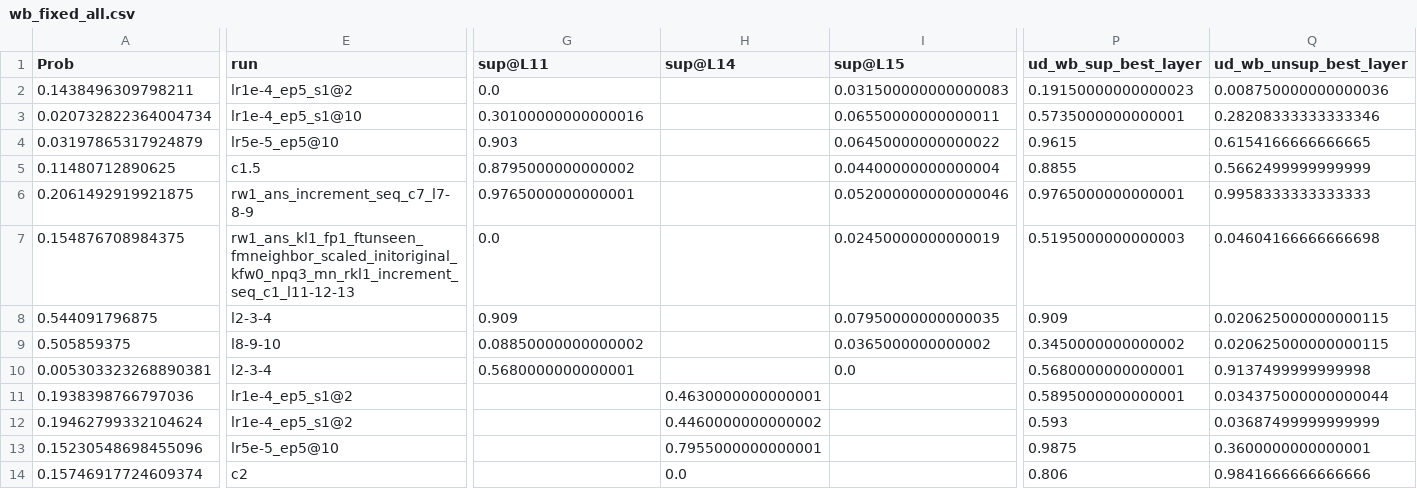
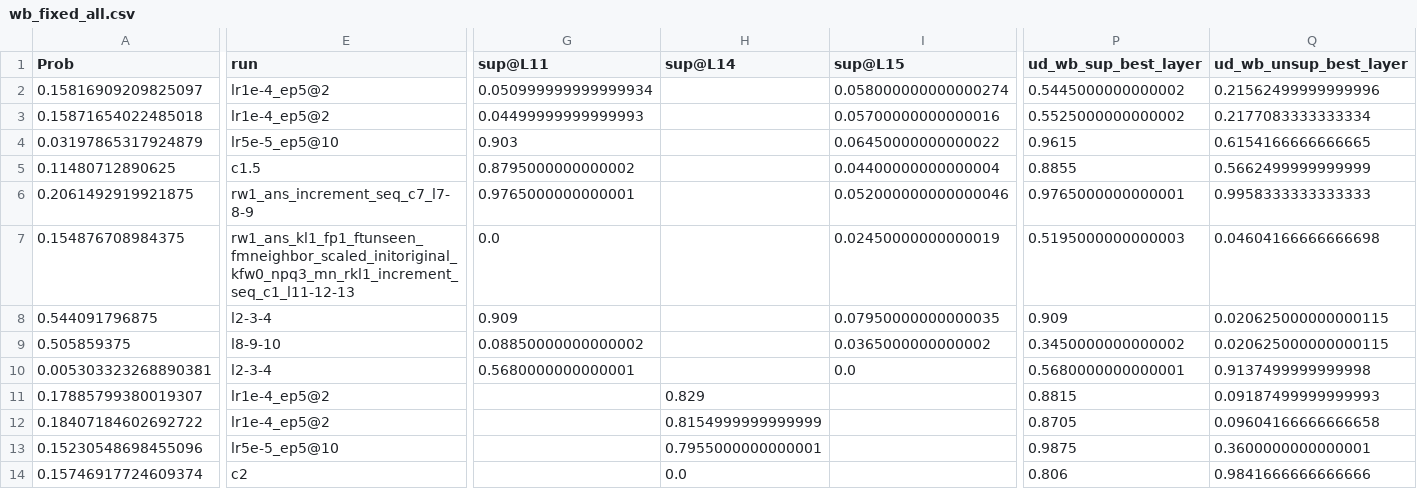
Before and after one commit to tinchen777/llm_unlearning, a CSV file: saves/analysis/wb_fixed_all.csv, drawn as a sheet; only a part is shown, gaps mark what is left out; the diff covers the shown part only; the diff names each change by its address in the sheet, - before the commit and + after, or states it on an @@ line.

```diff
--- a/saves/analysis/wb_fixed_all.csv
+++ b/saves/analysis/wb_fixed_all.csv
-A2 (Prob): 0.1438496309798211
+A2 (Prob): 0.15816909209825097
-E2 (run): lr1e-4_ep5_s1@2
+E2 (run): lr1e-4_ep5@2
-G2 (sup@L11): 0.0
+G2 (sup@L11): 0.050999999999999934
-I2 (sup@L15): 0.031500000000000083
+I2 (sup@L15): 0.058000000000000274
-P2 (ud_wb_sup_best_layer): 0.19150000000000023
+P2 (ud_wb_sup_best_layer): 0.5445000000000002
-Q2 (ud_wb_unsup_best_layer): 0.008750000000000036
+Q2 (ud_wb_unsup_best_layer): 0.21562499999999996
-A3 (Prob): 0.020732822364004734
+A3 (Prob): 0.15871654022485018
-E3 (run): lr1e-4_ep5_s1@10
+E3 (run): lr1e-4_ep5@2
-G3 (sup@L11): 0.30100000000000016
+G3 (sup@L11): 0.04499999999999993
-I3 (sup@L15): 0.06550000000000011
+I3 (sup@L15): 0.05700000000000016
-P3 (ud_wb_sup_best_layer): 0.5735000000000001
+P3 (ud_wb_sup_best_layer): 0.5525000000000002
-Q3 (ud_wb_unsup_best_layer): 0.28208333333333346
+Q3 (ud_wb_unsup_best_layer): 0.2177083333333334
-A11 (Prob): 0.1938398766797036
+A11 (Prob): 0.17885799380019307
-E11:E12 (run): lr1e-4_ep5_s1@2
+E11:E12 (run): lr1e-4_ep5@2
-H11 (sup@L14): 0.4630000000000001
+H11 (sup@L14): 0.829
-P11 (ud_wb_sup_best_layer): 0.5895000000000001
+P11 (ud_wb_sup_best_layer): 0.8815
-Q11 (ud_wb_unsup_best_layer): 0.034375000000000044
+Q11 (ud_wb_unsup_best_layer): 0.09187499999999993
-A12 (Prob): 0.19462799332104624
+A12 (Prob): 0.18407184602692722
-H12 (sup@L14): 0.4460000000000002
+H12 (sup@L14): 0.8154999999999999
-P12 (ud_wb_sup_best_layer): 0.593
+P12 (ud_wb_sup_best_layer): 0.8705
-Q12 (ud_wb_unsup_best_layer): 0.03687499999999999
+Q12 (ud_wb_unsup_best_layer): 0.09604166666666658
```
Also changed, not shown: 3 edited cells elsewhere in this file, saves/analysis/main_table.csv, saves/analysis/main_table_appendix.csv, 18 other files.
